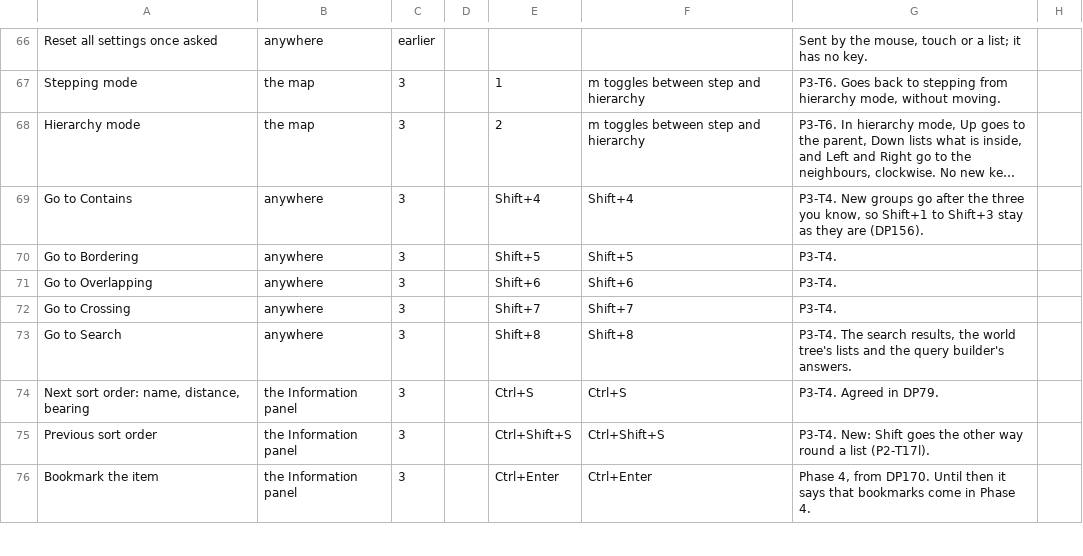
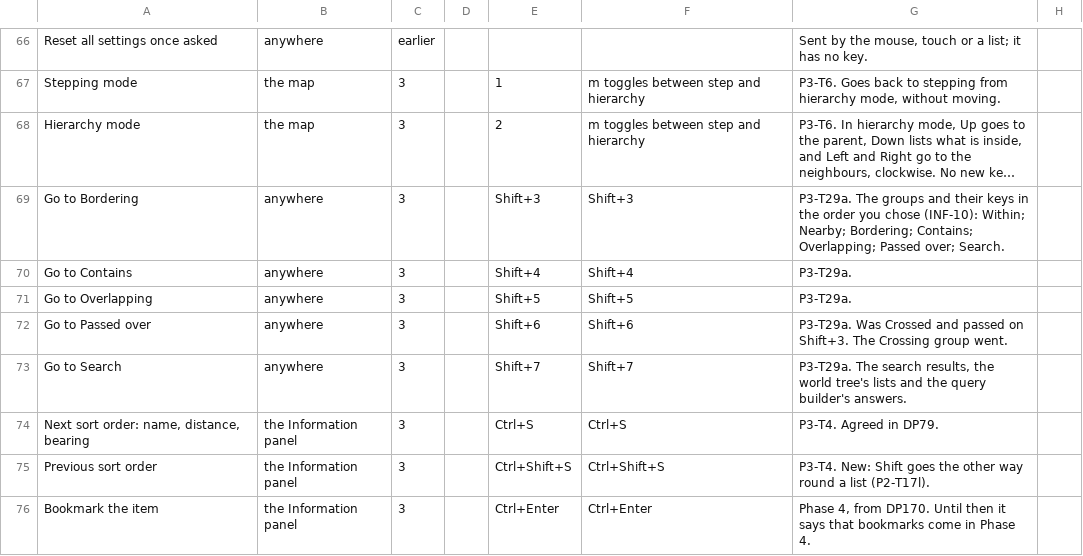
Before and after one commit to Chessel85/TobyMap, a CSV file: docs/plan/phase-3-keys.csv, drawn as a sheet; only a part is shown, gaps mark what is left out; long unchanged cells end in …; removed rows and columns are numbered as before the commit, all else as after; the diff names each change by its address in the sheet, - before the commit and + after, or states it on an @@ line.

```diff
--- a/docs/plan/phase-3-keys.csv
+++ b/docs/plan/phase-3-keys.csv
+row 69: Go to Bordering | anywhere | 3 |  | Shift+3 | Shift+3 | P3-T29a. The groups and their keys in the order you chose (INF-10): Within; Nearby; Bordering; Contains; Overlapping; Passed over; Search.
-G70: P3-T4. New groups go after the three you know, so Shift+1 to Shift+3 stay as they are (DP156).
+G70: P3-T29a.
-row 70: Go to Bordering | anywhere | 3 |  | Shift+5 | Shift+5 | P3-T4.
-E71: Shift+6
+E71: Shift+5
-F71: Shift+6
+F71: Shift+5
-G71: P3-T4.
+G71: P3-T29a.
-A72: Go to Crossing
+A72: Go to Passed over
-E72: Shift+7
+E72: Shift+6
-F72: Shift+7
+F72: Shift+6
-G72: P3-T4.
+G72: P3-T29a. Was Crossed and passed on Shift+3. The Crossing group went.
-E73: Shift+8
+E73: Shift+7
-F73: Shift+8
+F73: Shift+7
-G73: P3-T4. The search…
+G73: P3-T29a. The search…
```
Also changed, not shown: 15 other files.
